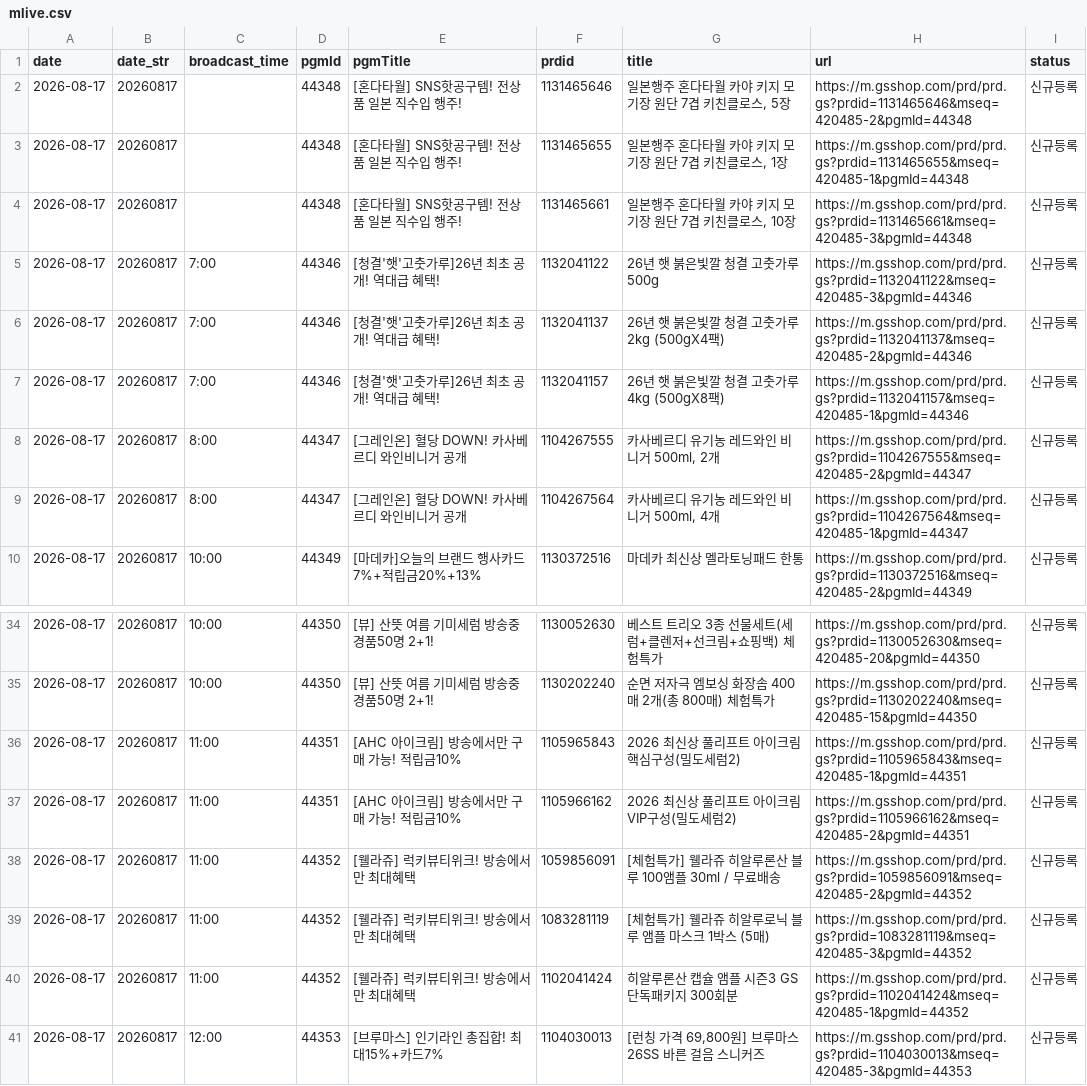
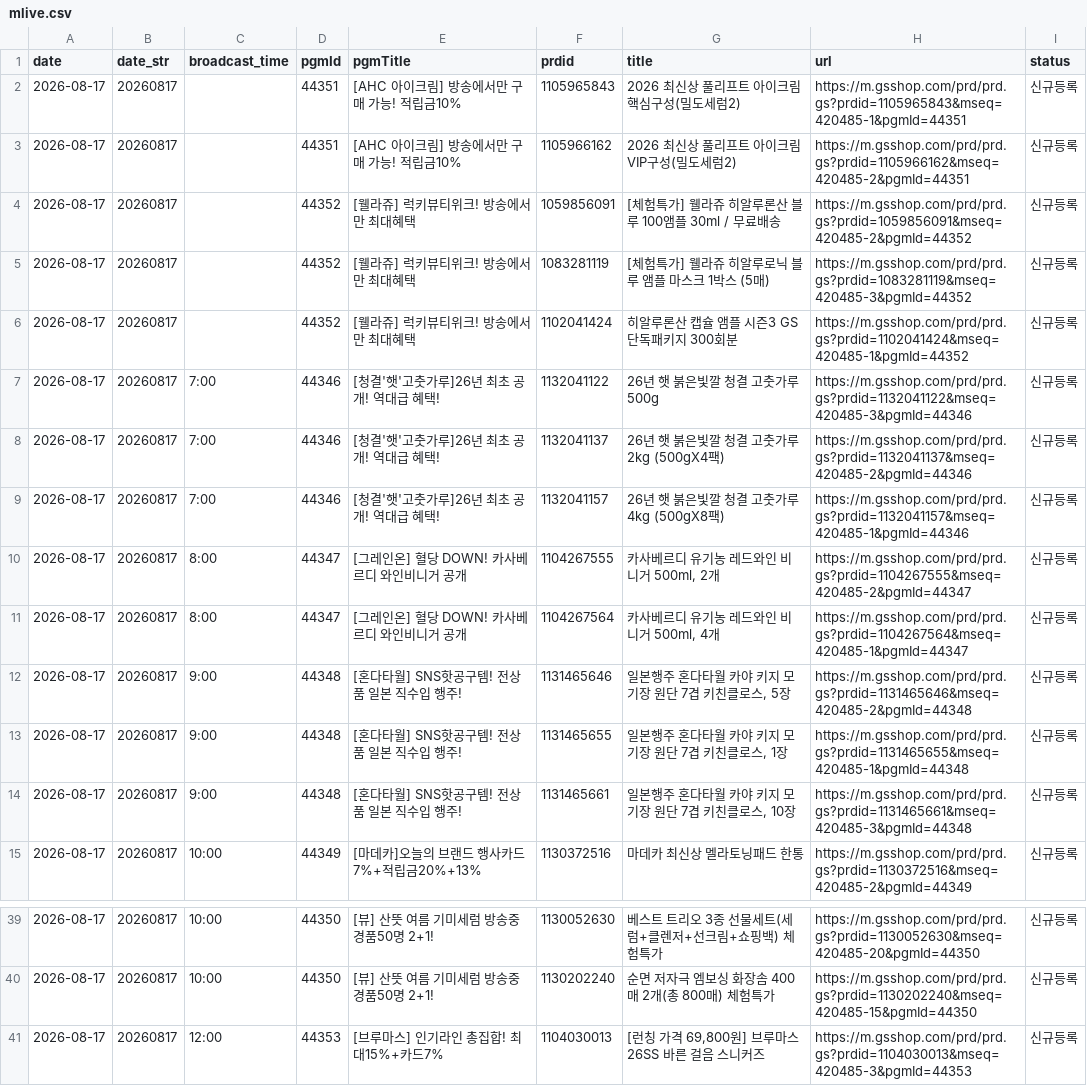
Before and after one commit to poodingcake-hue/GSMOBILE, a CSV file: data/mlive.csv, drawn as a sheet; only a part is shown, gaps mark what is left out.

Commit message:
deploy: 54d230ac0df3fa9f875200cfde7b80e9320d87e2

```diff
--- a/data/mlive.csv
+++ b/data/mlive.csv
@@ -1,5 +1,7 @@
 date,date_str,broadcast_time,pgmId,pgmTitle,prdid,title,url,status
-2026-08-17,20260817,,44348,[혼다타월] SNS핫공구템! 전상품 일본 직수입 행주!,1131465646,"일본행주 혼다타월 카야 키지 모기장 원단 7겹 키친클로스, 5장",https://m.gsshop.com/prd/prd.gs?prdid=1131465646&mseq=420485-2&pgmId=44348,신규등록
-2026-08-17,20260817,,44348,[혼다타월] SNS핫공구템! 전상품 일본 직수입 행주!,1131465655,"일본행주 혼다타월 카야 키지 모기장 원단 7겹 키친클로스, 1장",https://m.gsshop.com/prd/prd.gs?prdid=1131465655&mseq=420485-1&pgmId=44348,신규등록
-2026-08-17,20260817,,44348,[혼다타월] SNS핫공구템! 전상품 일본 직수입 행주!,1131465661,"일본행주 혼다타월 카야 키지 모기장 원단 7겹 키친클로스, 10장",https://m.gsshop.com/prd/prd.gs?prdid=1131465661&mseq=420485-3&pgmId=44348,신규등록
+2026-08-17,20260817,,44351,[AHC 아이크림] 방송에서만 구매 가능! 적립금10%,1105965843,2026 최신상 풀리프트 아이크림 핵심구성(밀도세럼2),https://m.gsshop.com/prd/prd.gs?prdid=1105965843&mseq=420485-1&pgmId=44351,신규등록
+2026-08-17,20260817,,44351,[AHC 아이크림] 방송에서만 구매 가능! 적립금10%,1105966162,2026 최신상 풀리프트 아이크림 VIP구성(밀도세럼2),https://m.gsshop.com/prd/prd.gs?prdid=1105966162&mseq=420485-2&pgmId=44351,신규등록
+2026-08-17,20260817,,44352,[웰라쥬] 럭키뷰티위크! 방송에서만 최대혜택,1059856091,[체험특가] 웰라쥬 히알루론산 블루 100앰플 30ml / 무료배송,https://m.gsshop.com/prd/prd.gs?prdid=1059856091&mseq=420485-2&pgmId=44352,신규등록
+2026-08-17,20260817,,44352,[웰라쥬] 럭키뷰티위크! 방송에서만 최대혜택,1083281119,[체험특가] 웰라쥬 히알루로닉 블루 앰플 마스크 1박스 (5매),https://m.gsshop.com/prd/prd.gs?prdid=1083281119&mseq=420485-3&pgmId=44352,신규등록
+2026-08-17,20260817,,44352,[웰라쥬] 럭키뷰티위크! 방송에서만 최대혜택,1102041424,히알루론산 캡슐 앰플 시즌3 GS단독패키지 300회분,https://m.gsshop.com/prd/prd.gs?prdid=1102041424&mseq=420485-1&pgmId=44352,신규등록
 2026-08-17,20260817,7:00,44346,[청결'햇'고춧가루]26년 최초 공개! 역대급 혜택!,1132041122,26년 햇 붉은빛깔 청결 고춧가루 500g,https://m.gsshop.com/prd/prd.gs?prdid=1132041122&mseq=420485-3&pgmId=44346,신규등록
@@ -9,2 +11,5 @@
 2026-08-17,20260817,8:00,44347,[그레인온] 혈당 DOWN! 카사베르디 와인비니거 공개,1104267564,"카사베르디 유기농 레드와인 비니거 500ml, 4개",https://m.gsshop.com/prd/prd.gs?prdid=1104267564&mseq=420485-1&pgmId=44347,신규등록
+2026-08-17,20260817,9:00,44348,[혼다타월] SNS핫공구템! 전상품 일본 직수입 행주!,1131465646,"일본행주 혼다타월 카야 키지 모기장 원단 7겹 키친클로스, 5장",https://m.gsshop.com/prd/prd.gs?prdid=1131465646&mseq=420485-2&pgmId=44348,신규등록
+2026-08-17,20260817,9:00,44348,[혼다타월] SNS핫공구템! 전상품 일본 직수입 행주!,1131465655,"일본행주 혼다타월 카야 키지 모기장 원단 7겹 키친클로스, 1장",https://m.gsshop.com/prd/prd.gs?prdid=1131465655&mseq=420485-1&pgmId=44348,신규등록
+2026-08-17,20260817,9:00,44348,[혼다타월] SNS핫공구템! 전상품 일본 직수입 행주!,1131465661,"일본행주 혼다타월 카야 키지 모기장 원단 7겹 키친클로스, 10장",https://m.gsshop.com/prd/prd.gs?prdid=1131465661&mseq=420485-3&pgmId=44348,신규등록
 2026-08-17,20260817,10:00,44349,[마데카]오늘의 브랜드 행사카드7%+적립금20%+13%,1130372516,마데카 최신상 멜라토닝패드 한통,https://m.gsshop.com/prd/prd.gs?prdid=1130372516&mseq=420485-2&pgmId=44349,신규등록
@@ -35,7 +40,2 @@
 2026-08-17,20260817,10:00,44350,[뷰] 산뜻 여름 기미세럼 방송중 경품50명 2+1!,1130202240,순면 저자극 엠보싱 화장솜 400매 2개(총 800매) 체험특가,https://m.gsshop.com/prd/prd.gs?prdid=1130202240&mseq=420485-15&pgmId=44350,신규등록
-2026-08-17,20260817,11:00,44351,[AHC 아이크림] 방송에서만 구매 가능! 적립금10%,1105965843,2026 최신상 풀리프트 아이크림 핵심구성(밀도세럼2),https://m.gsshop.com/prd/prd.gs?prdid=1105965843&mseq=420485-1&pgmId=44351,신규등록
-2026-08-17,20260817,11:00,44351,[AHC 아이크림] 방송에서만 구매 가능! 적립금10%,1105966162,2026 최신상 풀리프트 아이크림 VIP구성(밀도세럼2),https://m.gsshop.com/prd/prd.gs?prdid=1105966162&mseq=420485-2&pgmId=44351,신규등록
-2026-08-17,20260817,11:00,44352,[웰라쥬] 럭키뷰티위크! 방송에서만 최대혜택,1059856091,[체험특가] 웰라쥬 히알루론산 블루 100앰플 30ml / 무료배송,https://m.gsshop.com/prd/prd.gs?prdid=1059856091&mseq=420485-2&pgmId=44352,신규등록
-2026-08-17,20260817,11:00,44352,[웰라쥬] 럭키뷰티위크! 방송에서만 최대혜택,1083281119,[체험특가] 웰라쥬 히알루로닉 블루 앰플 마스크 1박스 (5매),https://m.gsshop.com/prd/prd.gs?prdid=1083281119&mseq=420485-3&pgmId=44352,신규등록
-2026-08-17,20260817,11:00,44352,[웰라쥬] 럭키뷰티위크! 방송에서만 최대혜택,1102041424,히알루론산 캡슐 앰플 시즌3 GS단독패키지 300회분,https://m.gsshop.com/prd/prd.gs?prdid=1102041424&mseq=420485-1&pgmId=44352,신규등록
 2026-08-17,20260817,12:00,44353,[브루마스] 인기라인 총집합! 최대15%+카드7%,1104030013,"[런칭 가격 69,800원] 브루마스 26SS 바른 걸음 스니커즈",https://m.gsshop.com/prd/prd.gs?prdid=1104030013&mseq=420485-3&pgmId=44353,신규등록
```
